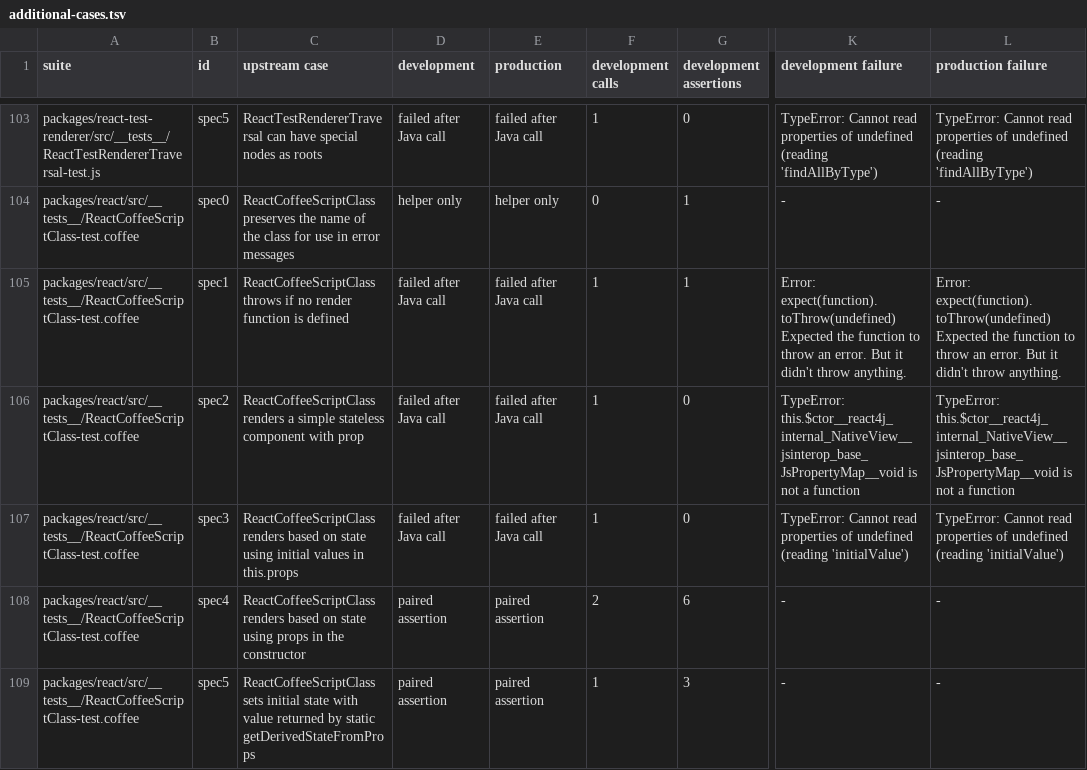
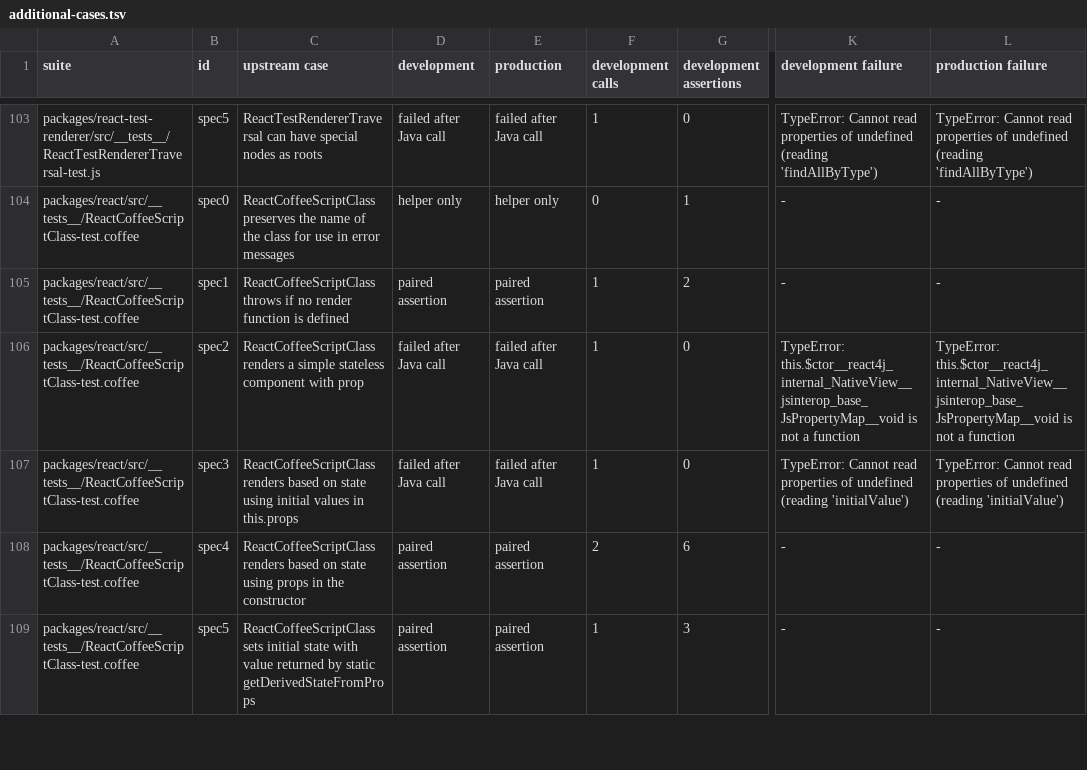
Before and after one commit to react4j/react4j, a TSV file: tools/verification/runtime/upstream/additional-cases.tsv, drawn as a sheet; only a part is shown, gaps mark what is left out; the diff covers the shown part only; the diff names each change by its address in the sheet, - before the commit and + after, or states it on an @@ line.

```diff
--- a/tools/verification/runtime/upstream/additional-cases.tsv
+++ b/tools/verification/runtime/upstream/additional-cases.tsv
-D105 (development): failed after Java call
+D105 (development): paired assertion
-E105 (production): failed after Java call
+E105 (production): paired assertion
-G105 (development assertions): 1
+G105 (development assertions): 2
-K105 (development failure): Error: expect(function).toThrow(undefined) Expected the function to throw an error. But it didn't throw anything.
+K105 (development failure): -
-L105 (production failure): Error: expect(function).toThrow(undefined) Expected the function to throw an error. But it didn't throw anything.
+L105 (production failure): -
```
Also changed, not shown: 19 edited cells elsewhere in this file, 2 other files.
